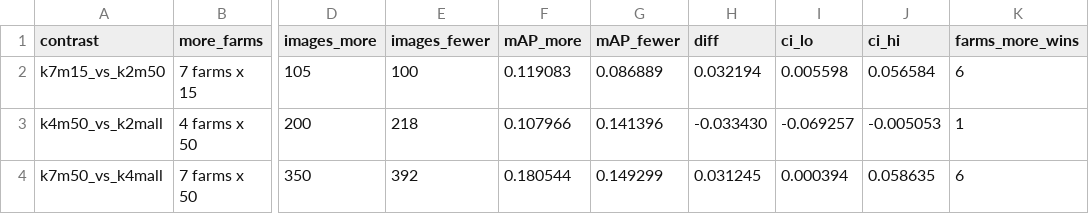
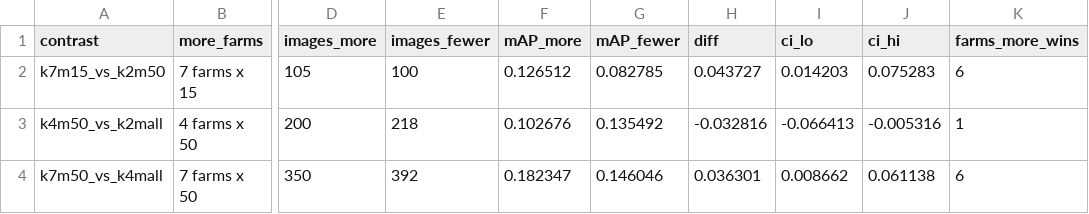
Before and after one commit to xiaolin200206/durian-site-split, a CSV file: results_applied/table4_equal_budget.csv, drawn as a sheet; only a part is shown, gaps mark what is left out; the diff names each change by its address in the sheet, - before the commit and + after, or states it on an @@ line.

```diff
--- a/results_applied/table4_equal_budget.csv
+++ b/results_applied/table4_equal_budget.csv
-F2 (mAP_more): 0.119083
+F2 (mAP_more): 0.126512
-G2 (mAP_fewer): 0.086889
+G2 (mAP_fewer): 0.082785
-H2 (diff): 0.032194
+H2 (diff): 0.043727
-I2 (ci_lo): 0.005598
+I2 (ci_lo): 0.014203
-J2 (ci_hi): 0.056584
+J2 (ci_hi): 0.075283
-F3 (mAP_more): 0.107966
+F3 (mAP_more): 0.102676
-G3 (mAP_fewer): 0.141396
+G3 (mAP_fewer): 0.135492
-H3 (diff): -0.033430
+H3 (diff): -0.032816
-I3 (ci_lo): -0.069257
+I3 (ci_lo): -0.066413
-J3 (ci_hi): -0.005053
+J3 (ci_hi): -0.005316
-F4 (mAP_more): 0.180544
+F4 (mAP_more): 0.182347
-G4 (mAP_fewer): 0.149299
+G4 (mAP_fewer): 0.146046
-H4 (diff): 0.031245
+H4 (diff): 0.036301
-I4 (ci_lo): 0.000394
+I4 (ci_lo): 0.008662
-J4 (ci_hi): 0.058635
+J4 (ci_hi): 0.061138
```
Also changed, not shown: results_applied/table3_budget_grid.csv, results_applied/table5_regression.csv, 28 other files.
